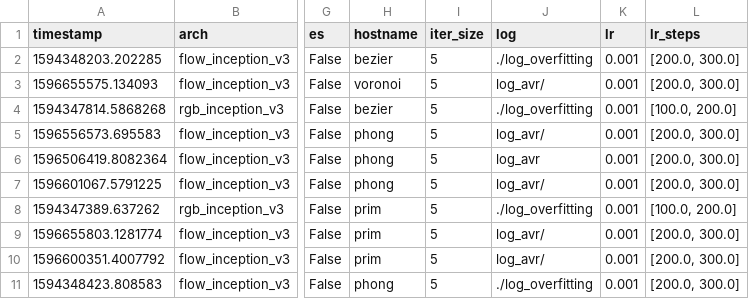
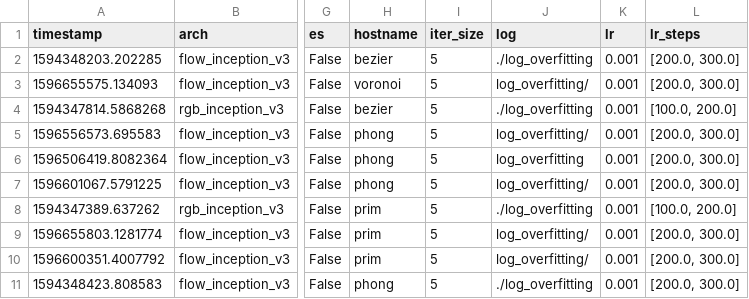
Before and after one commit to helena-maia/multistream_HAR, a CSV file: AVR_earlystop/utils/log_overfitting_summary.csv, drawn as a sheet; only a part is shown, gaps mark what is left out; the diff names each change by its address in the sheet, - before the commit and + after, or states it on an @@ line.

```diff
--- a/AVR_earlystop/utils/log_overfitting_summary.csv
+++ b/AVR_earlystop/utils/log_overfitting_summary.csv
-J3 (log): log_avr/
+J3 (log): log_overfitting/
-J5 (log): log_avr/
+J5 (log): log_overfitting/
-J6 (log): log_avr
+J6 (log): log_overfitting
-J7 (log): log_avr/
+J7 (log): log_overfitting/
-J9:J10 (log): log_avr/
+J9:J10 (log): log_overfitting/
```
Also changed, not shown: AVR_earlystop/utils/log_overfitting_lvr_summary.csv.
